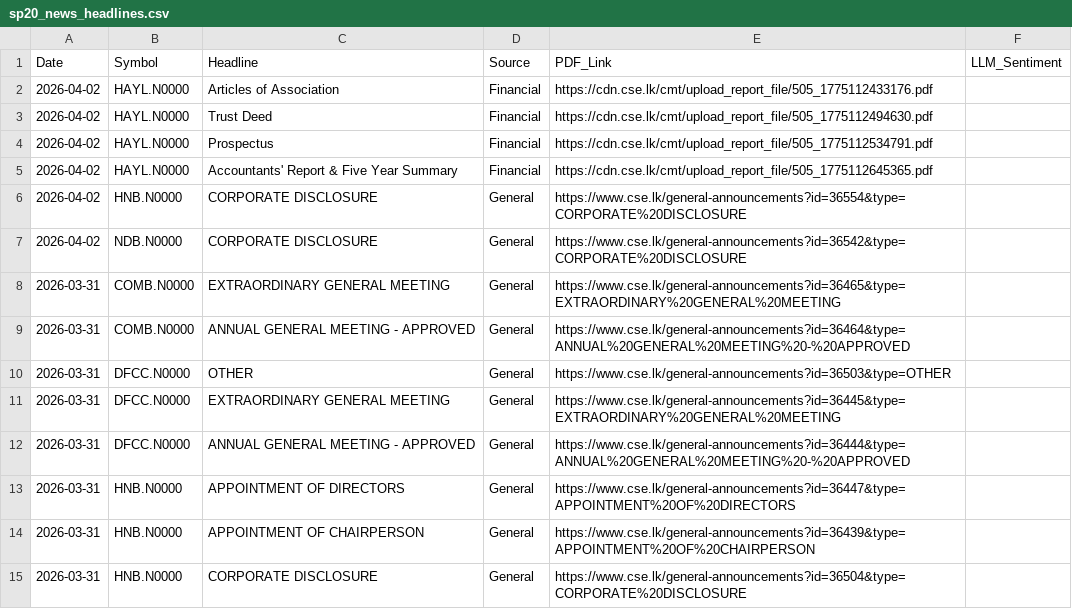
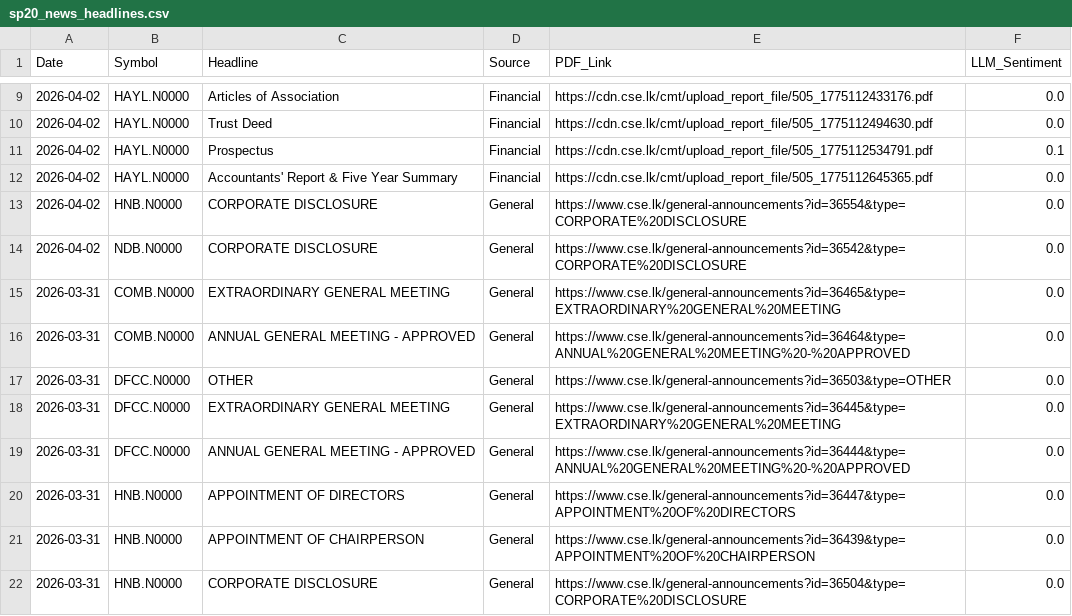
Before and after one commit to malithMk2000/AI-Powered-Digital-Hedge-Fund, a CSV file: sp20_news_headlines.csv, drawn as a sheet; only a part is shown, gaps mark what is left out; the diff covers the shown part only.

```diff
--- a/sp20_news_headlines.csv
+++ b/sp20_news_headlines.csv
@@ -2,14 +9,14 @@ Date,Symbol,Headline,Source,PDF_Link,LLM_Sentiment
-2026-04-02,HAYL.N0000,Articles of Association ,Financial,https://cdn.cse.lk/cmt/upload_report_file/505_1775112433176.pdf,
-2026-04-02,HAYL.N0000,Trust Deed,Financial,https://cdn.cse.lk/cmt/upload_report_file/505_1775112494630.pdf,
-2026-04-02,HAYL.N0000,Prospectus,Financial,https://cdn.cse.lk/cmt/upload_report_file/505_1775112534791.pdf,
-2026-04-02,HAYL.N0000,Accountants' Report & Five Year Summary,Financial,https://cdn.cse.lk/cmt/upload_report_file/505_1775112645365.pdf,
-2026-04-02,HNB.N0000,CORPORATE DISCLOSURE,General,https://www.cse.lk/general-announcements?id=36554&type=CORPORATE%20DISCLOSURE,
-2026-04-02,NDB.N0000,CORPORATE DISCLOSURE,General,https://www.cse.lk/general-announcements?id=36542&type=CORPORATE%20DISCLOSURE,
-2026-03-31,COMB.N0000,EXTRAORDINARY GENERAL MEETING,General,https://www.cse.lk/general-announcements?id=36465&type=EXTRAORDINARY%20GENERAL%20MEETING,
-2026-03-31,COMB.N0000,ANNUAL GENERAL MEETING - APPROVED,General,https://www.cse.lk/general-announcements?id=36464&type=ANNUAL%20GENERAL%20MEETING%20-%20APPROVED,
-2026-03-31,DFCC.N0000,OTHER,General,https://www.cse.lk/general-announcements?id=36503&type=OTHER,
-2026-03-31,DFCC.N0000,EXTRAORDINARY GENERAL MEETING,General,https://www.cse.lk/general-announcements?id=36445&type=EXTRAORDINARY%20GENERAL%20MEETING,
-2026-03-31,DFCC.N0000,ANNUAL GENERAL MEETING - APPROVED,General,https://www.cse.lk/general-announcements?id=36444&type=ANNUAL%20GENERAL%20MEETING%20-%20APPROVED,
-2026-03-31,HNB.N0000,APPOINTMENT OF DIRECTORS,General,https://www.cse.lk/general-announcements?id=36447&type=APPOINTMENT%20OF%20DIRECTORS,
-2026-03-31,HNB.N0000,APPOINTMENT OF CHAIRPERSON,General,https://www.cse.lk/general-announcements?id=36439&type=APPOINTMENT%20OF%20CHAIRPERSON,
-2026-03-31,HNB.N0000,CORPORATE DISCLOSURE,General,https://www.cse.lk/general-announcements?id=36504&type=CORPORATE%20DISCLOSURE,
+2026-04-02,HAYL.N0000,Articles of Association ,Financial,https://cdn.cse.lk/cmt/upload_report_file/505_1775112433176.pdf,0.0
+2026-04-02,HAYL.N0000,Trust Deed,Financial,https://cdn.cse.lk/cmt/upload_report_file/505_1775112494630.pdf,0.0
+2026-04-02,HAYL.N0000,Prospectus,Financial,https://cdn.cse.lk/cmt/upload_report_file/505_1775112534791.pdf,0.1
+2026-04-02,HAYL.N0000,Accountants' Report & Five Year Summary,Financial,https://cdn.cse.lk/cmt/upload_report_file/505_1775112645365.pdf,0.0
+2026-04-02,HNB.N0000,CORPORATE DISCLOSURE,General,https://www.cse.lk/general-announcements?id=36554&type=CORPORATE%20DISCLOSURE,0.0
+2026-04-02,NDB.N0000,CORPORATE DISCLOSURE,General,https://www.cse.lk/general-announcements?id=36542&type=CORPORATE%20DISCLOSURE,0.0
+2026-03-31,COMB.N0000,EXTRAORDINARY GENERAL MEETING,General,https://www.cse.lk/general-announcements?id=36465&type=EXTRAORDINARY%20GENERAL%20MEETING,0.0
+2026-03-31,COMB.N0000,ANNUAL GENERAL MEETING - APPROVED,General,https://www.cse.lk/general-announcements?id=36464&type=ANNUAL%20GENERAL%20MEETING%20-%20APPROVED,0.0
+2026-03-31,DFCC.N0000,OTHER,General,https://www.cse.lk/general-announcements?id=36503&type=OTHER,0.0
+2026-03-31,DFCC.N0000,EXTRAORDINARY GENERAL MEETING,General,https://www.cse.lk/general-announcements?id=36445&type=EXTRAORDINARY%20GENERAL%20MEETING,0.0
+2026-03-31,DFCC.N0000,ANNUAL GENERAL MEETING - APPROVED,General,https://www.cse.lk/general-announcements?id=36444&type=ANNUAL%20GENERAL%20MEETING%20-%20APPROVED,0.0
+2026-03-31,HNB.N0000,APPOINTMENT OF DIRECTORS,General,https://www.cse.lk/general-announcements?id=36447&type=APPOINTMENT%20OF%20DIRECTORS,0.0
+2026-03-31,HNB.N0000,APPOINTMENT OF CHAIRPERSON,General,https://www.cse.lk/general-announcements?id=36439&type=APPOINTMENT%20OF%20CHAIRPERSON,0.0
+2026-03-31,HNB.N0000,CORPORATE DISCLOSURE,General,https://www.cse.lk/general-announcements?id=36504&type=CORPORATE%20DISCLOSURE,0.0
```
Also changed, not shown: 7 added rows and 13 edited cells elsewhere in this file, global_macro_data.csv, 8 other files.
